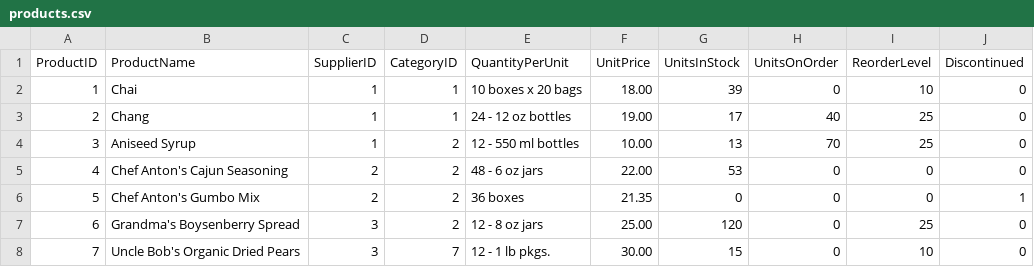
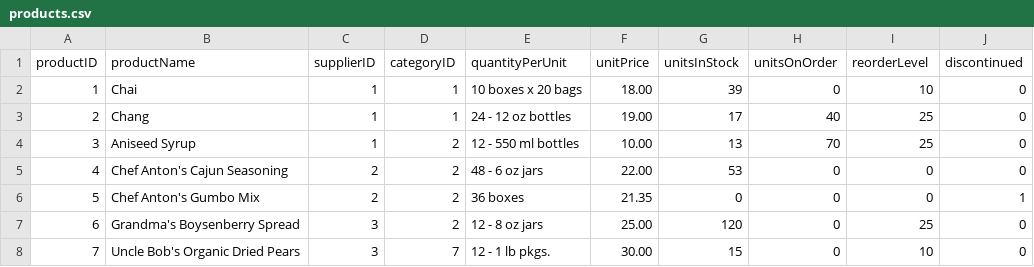
Before and after one commit to TaniaBerrueco/BerruecoHub, a CSV file: products.csv, drawn as a sheet; only a part is shown.

Commit message:
Update products.csv

```diff
--- a/products.csv
+++ b/products.csv
@@ -1,2 +1,2 @@
-ProductID,ProductName,SupplierID,CategoryID,QuantityPerUnit,UnitPrice,UnitsInStock,UnitsOnOrder,ReorderLevel,Discontinued
+productID,productName,supplierID,categoryID,quantityPerUnit,unitPrice,unitsInStock,unitsOnOrder,reorderLevel,discontinued
 1,Chai,1,1,10 boxes x 20 bags,18.00,39,0,10,0
```
